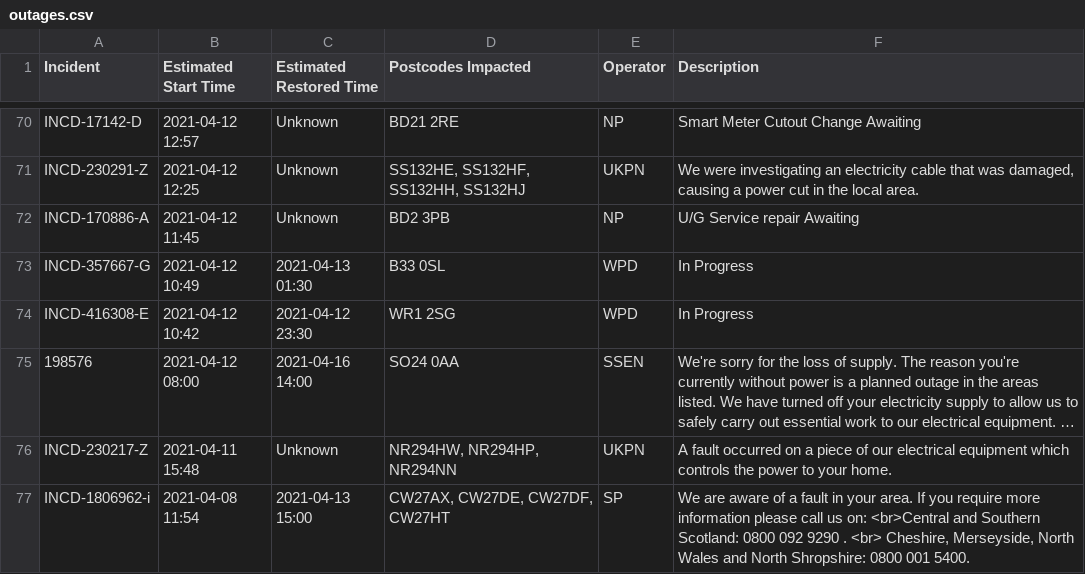
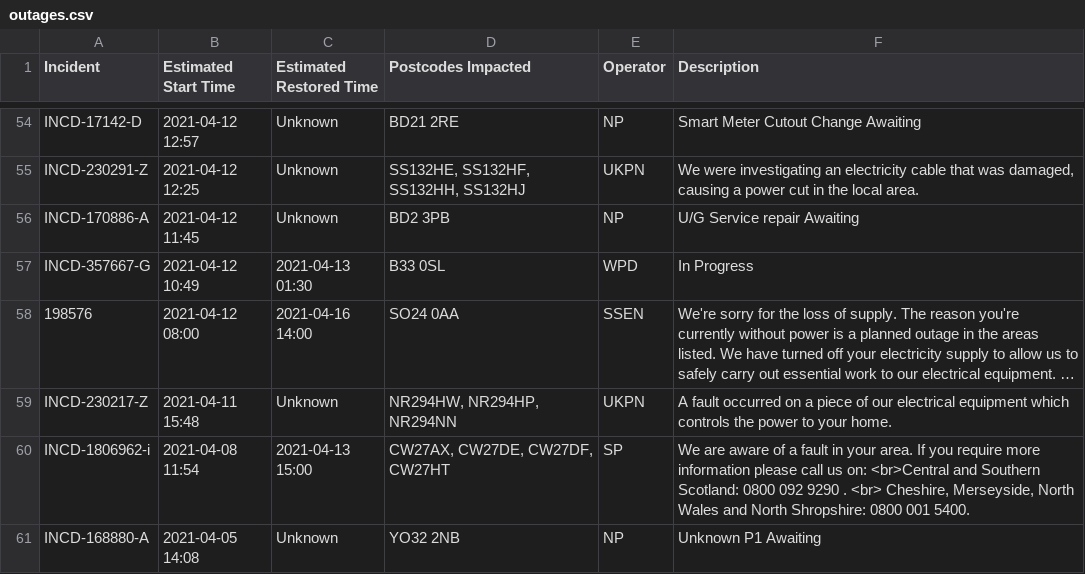
Before and after one commit to OSUKED/Outage-Watch, a CSV file: docs/data/outages.csv, drawn as a sheet; only a part is shown, gaps mark what is left out; the shorter side is filled out with more unchanged rows; long unchanged cells end in …; removed rows and columns are numbered as before the commit, all else as after; the diff covers the shown part only; the diff names each change by its address in the sheet, - before the commit and + after, or states it on an @@ line.

```diff
--- a/docs/data/outages.csv
+++ b/docs/data/outages.csv
-row 74: INCD-416308-E | 2021-04-12 10:42 | 2021-04-12 23:30 | WR1 2SG | WPD | In Progress
```
Also changed, not shown: 4 added rows, 20 removed rows, 11 moved rows and 17 edited cells elsewhere in this file, 8 other files.
